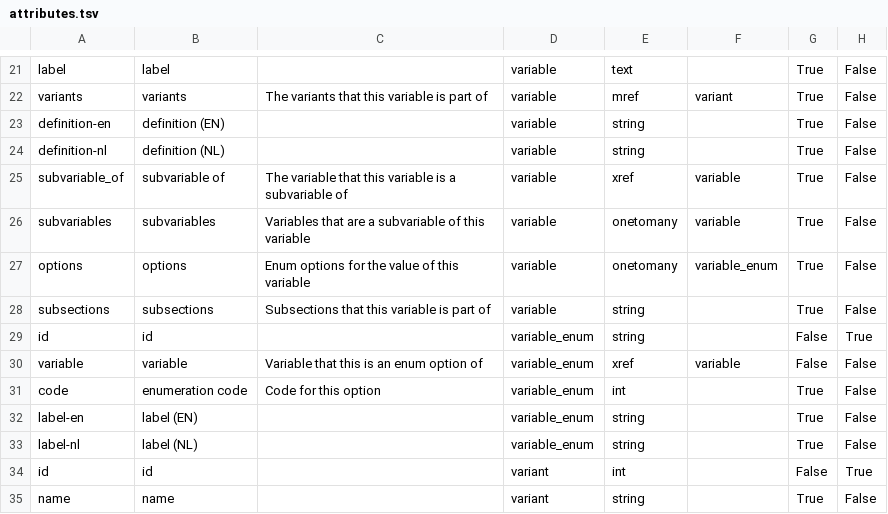
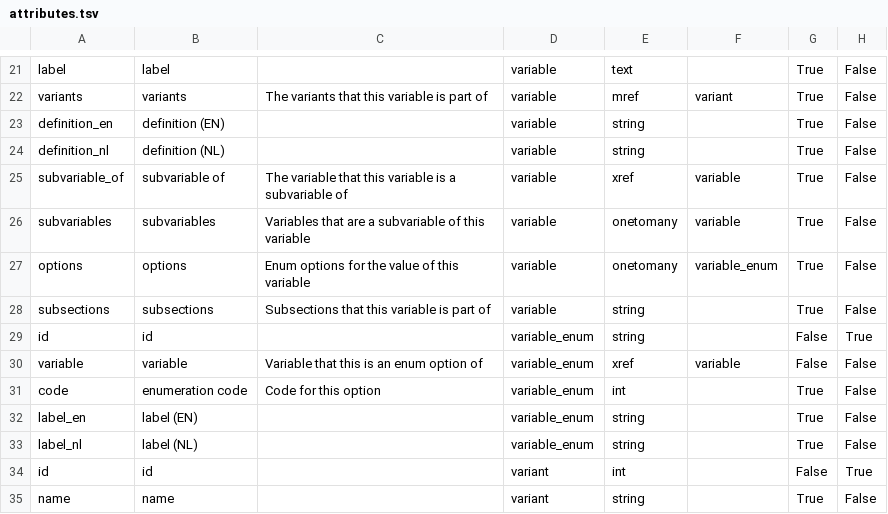
Before and after one commit to molgenis/molgenis-py-lifelines-transform, a TSV file: meta/attributes.tsv, drawn as a sheet; only a part is shown, gaps mark what is left out; the diff names each change by its address in the sheet, - before the commit and + after, or states it on an @@ line.

Commit message:
fix: use underscores for description and label

```diff
--- a/meta/attributes.tsv
+++ b/meta/attributes.tsv
-A23: definition-en
+A23: definition_en
-A24: definition-nl
+A24: definition_nl
-A32: label-en
+A32: label_en
-A33: label-nl
+A33: label_nl
```
Also changed, not shown: 1 other file.
